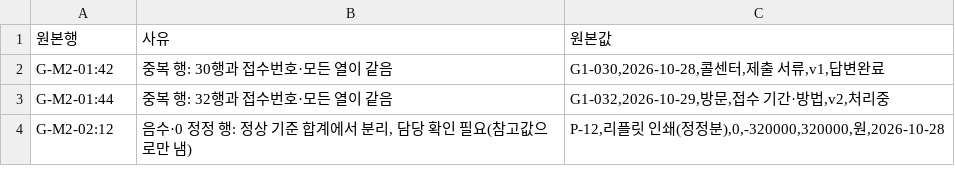
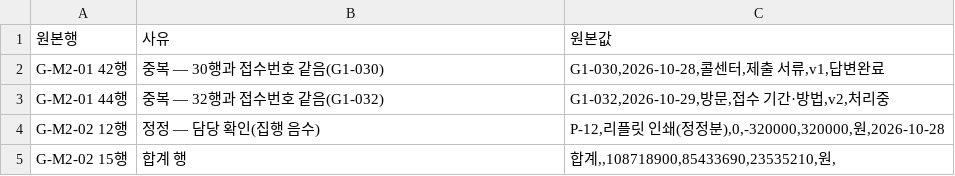
Before and after one commit to cheonhae/LH_lab_person_prac_02, a CSV file: outputs/m2/excluded_rows.csv, drawn as a sheet.

```diff
--- a/outputs/m2/excluded_rows.csv
+++ b/outputs/m2/excluded_rows.csv
@@ -1,4 +1,5 @@
 원본행,사유,원본값
-G-M2-01:42,중복 행: 30행과 접수번호·모든 열이 같음,"G1-030,2026-10-28,콜센터,제출 서류,v1,답변완료"
-G-M2-01:44,중복 행: 32행과 접수번호·모든 열이 같음,"G1-032,2026-10-29,방문,접수 기간·방법,v2,처리중"
-G-M2-02:12,"음수·0 정정 행: 정상 기준 합계에서 분리, 담당 확인 필요(참고값으로만 냄)","P-12,리플릿 인쇄(정정분),0,-320000,320000,원,2026-10-28"
+G-M2-01 42행,중복 — 30행과 접수번호 같음(G1-030),"G1-030,2026-10-28,콜센터,제출 서류,v1,답변완료"
+G-M2-01 44행,중복 — 32행과 접수번호 같음(G1-032),"G1-032,2026-10-29,방문,접수 기간·방법,v2,처리중"
+G-M2-02 12행,정정 — 담당 확인(집행 음수),"P-12,리플릿 인쇄(정정분),0,-320000,320000,원,2026-10-28"
+G-M2-02 15행,합계 행,"합계,,108718900,85433690,23535210,원,"
```
Also changed, not shown: ledger/ledger.csv, outputs/m2/summary.csv, 15 other files.
